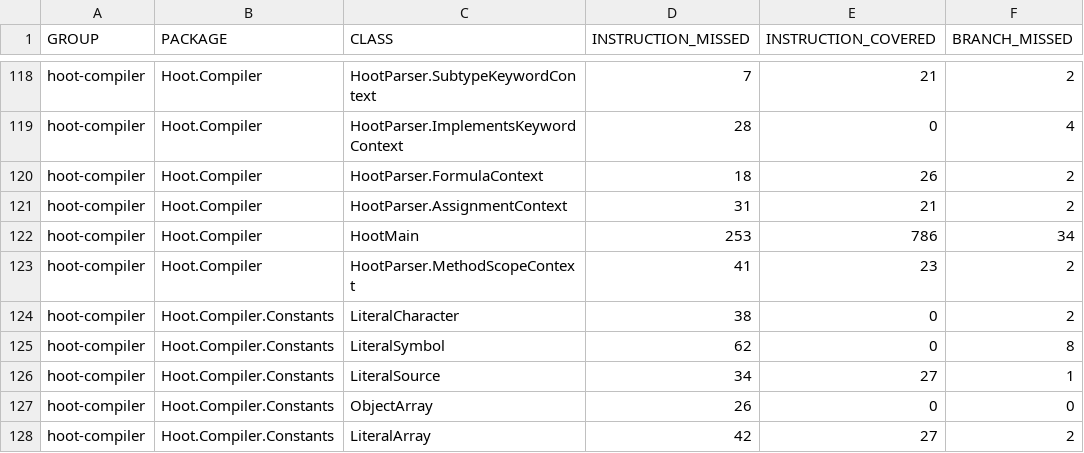
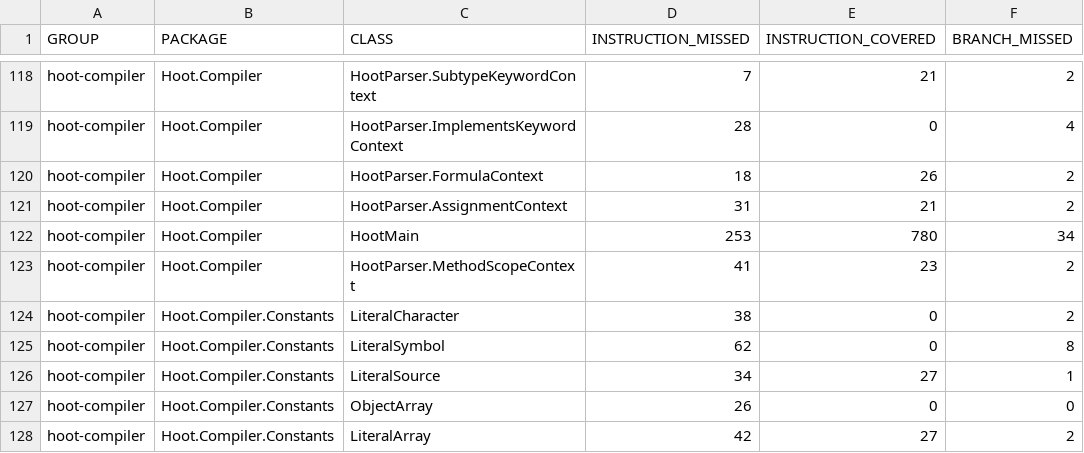
Before and after one commit to nikboyd/hoot-smalltalk, a CSV file: docs/hoot-compiler/jacoco.csv, drawn as a sheet; only a part is shown, gaps mark what is left out; the diff names each change by its address in the sheet, - before the commit and + after, or states it on an @@ line.

```diff
--- a/docs/hoot-compiler/jacoco.csv
+++ b/docs/hoot-compiler/jacoco.csv
-E122 (INSTRUCTION_COVERED): 786
+E122 (INSTRUCTION_COVERED): 780
```
Also changed, not shown: docs/hoot-maven-plugin/jacoco.csv, 24 other files.
